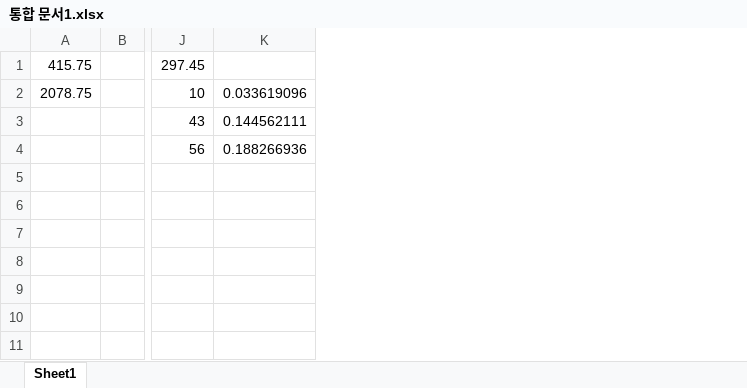
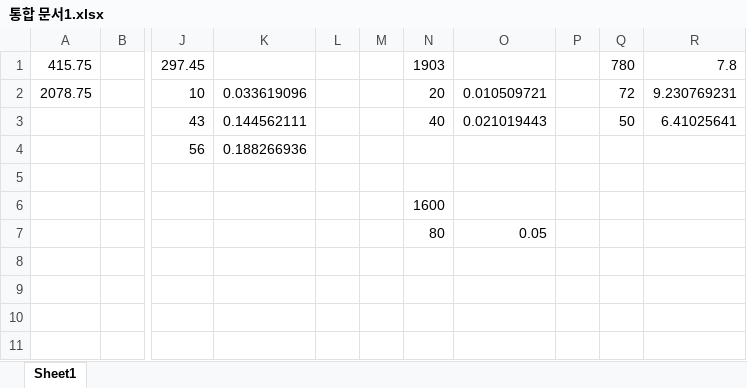
Before and after one commit to minkyungyeee/portfolio_2, an Excel workbook: 통합 문서1.xlsx, sheet Sheet1, drawn as a sheet; only a part is shown, gaps mark what is left out; values as stored, in another font and other column widths than the file's, no borders; rows hold the shown columns only; the diff names each change by its address in the sheet, - before the commit and + after, or states it on an @@ line.

```diff
--- a/통합 문서1.xlsx (sheet Sheet1)
+++ b/통합 문서1.xlsx (sheet Sheet1)
+column L, empty
+column M, empty
+column N, rows 1-7: 1903 | 20 | 40 |  |  | 1600 | 80
+column O, rows 2-7: 0.010509721 | 0.021019443 |  |  |  | 0.05
+column P, empty
+column Q, rows 1-3: 780 | 72 | 50
+column R, rows 1-3: 7.8 | 9.230769231 | 6.41025641
-row 7: (empty)
+row 7:  |  |  |  |  |  | 80 | 0.05
```
Also changed, not shown: 9 other files.
